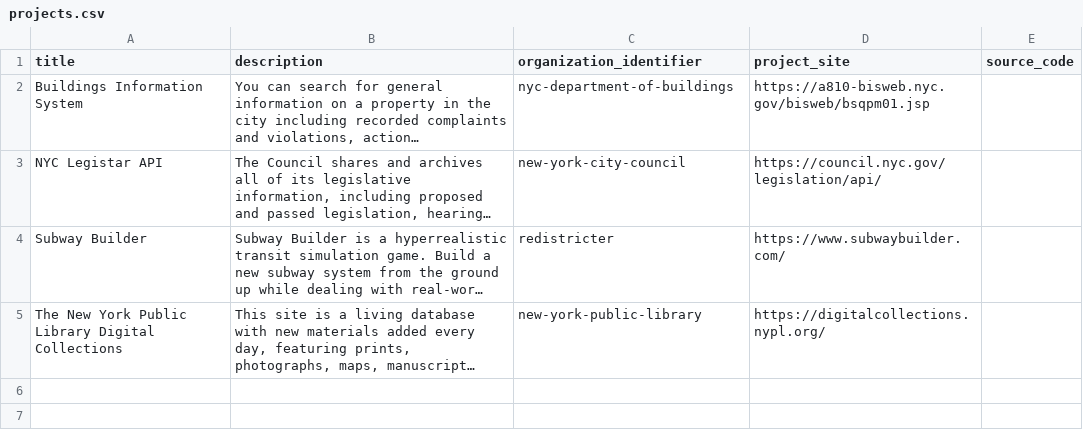
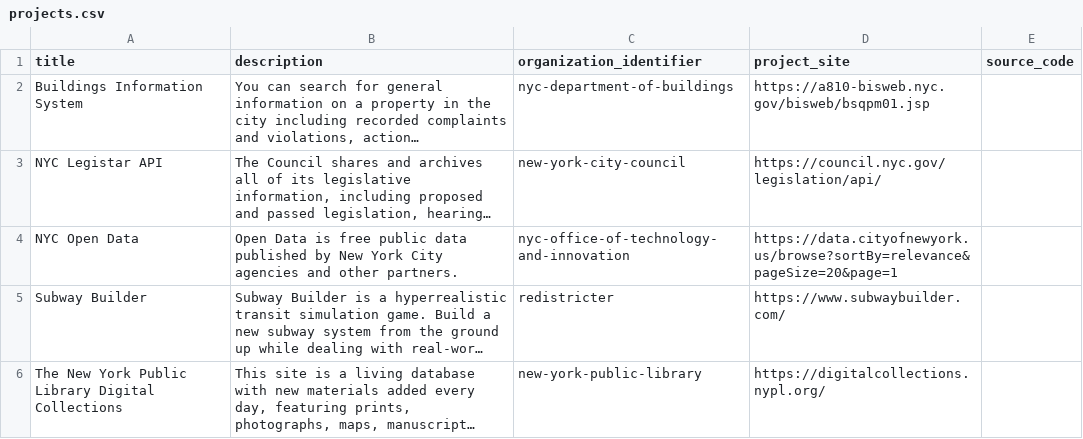
Before and after one commit to dgonzdev/nyc-urban-tech-data, a CSV file: projects.csv, drawn as a sheet; long unchanged cells end in …; the diff names each change by its address in the sheet, - before the commit and + after, or states it on an @@ line.

Commit message:
add nyc open data

```diff
--- a/projects.csv
+++ b/projects.csv
+row 4: NYC Open Data | Open Data is free public data published by New York City agencies and other partners. | nyc-office-of-technology-and-innovation | https://data.cityofnewyork.us/browse?sortBy=relevance&pageSize=20&page=1
```
Also changed, not shown: organizations.csv.
